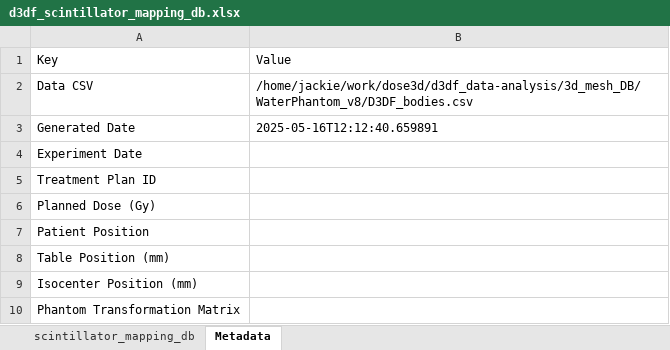
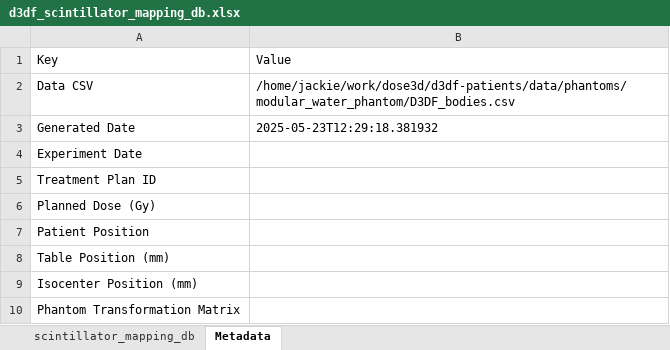
Before and after one commit to dose3d/g4rt, an Excel workbook: data/dose3d/geo/WaterPhantom/WP_Modular/d3df_scintillator_mapping_db.xlsx, sheet Metadata, drawn as a sheet; values as stored, in another font and other column widths than the file's, no borders; the diff names each change by its address in the sheet, - before the commit and + after, or states it on an @@ line.

```diff
--- a/data/dose3d/geo/WaterPhantom/WP_Modular/d3df_scintillator_mapping_db.xlsx (sheet Metadata)
+++ b/data/dose3d/geo/WaterPhantom/WP_Modular/d3df_scintillator_mapping_db.xlsx (sheet Metadata)
-B2: /home/jackie/work/dose3d/d3df_data-analysis/3d_mesh_DB/WaterPhantom_v8/D3DF_bodies.csv
+B2: /home/jackie/work/dose3d/d3df-patients/data/phantoms/modular_water_phantom/D3DF_bodies.csv
-B3: 2025-05-16T12:12:40.659891
+B3: 2025-05-23T12:29:18.381932
```
Also changed, not shown: hidden cells, data/dose3d/geo/IBA_ImRT/IBA_Modular/d3df_scintillator_mapping_db.xlsx, 7 other files.
